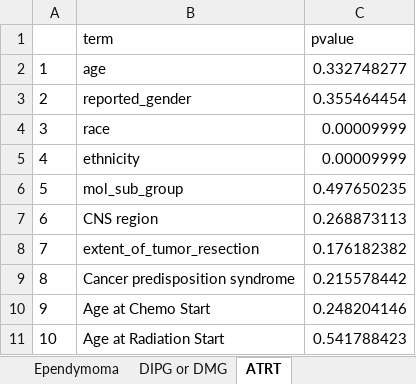
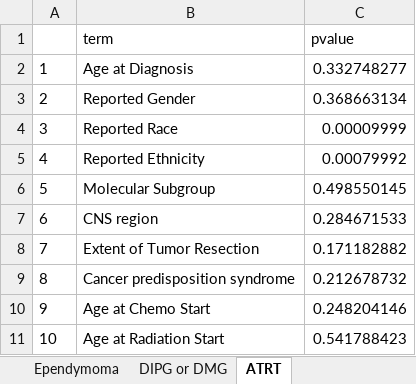
Before and after one commit to d3b-center/pbta-ancestry, an Excel workbook: analyses/demo-clin-stats/results/demo-clin-pvalues-by-histology.xlsx, sheet ATRT, drawn as a sheet; values as stored, in another font and other column widths than the file's, no borders; the diff names each change by its address in the sheet, - before the commit and + after, or states it on an @@ line.

```diff
--- a/analyses/demo-clin-stats/results/demo-clin-pvalues-by-histology.xlsx (sheet ATRT)
+++ b/analyses/demo-clin-stats/results/demo-clin-pvalues-by-histology.xlsx (sheet ATRT)
-B2 (term): age
+B2 (term): Age at Diagnosis
-B3 (term): reported_gender
+B3 (term): Reported Gender
-C3 (pvalue): 0.355464454
+C3 (pvalue): 0.368663134
-B4 (term): race
+B4 (term): Reported Race
-B5 (term): ethnicity
+B5 (term): Reported Ethnicity
-C5 (pvalue): 0.00009999
+C5 (pvalue): 0.00079992
-B6 (term): mol_sub_group
+B6 (term): Molecular Subgroup
-C6 (pvalue): 0.497650235
+C6 (pvalue): 0.498550145
-C7 (pvalue): 0.268873113
+C7 (pvalue): 0.284671533
-B8 (term): extent_of_tumor_resection
+B8 (term): Extent of Tumor Resection
-C8 (pvalue): 0.176182382
+C8 (pvalue): 0.171182882
-C9 (pvalue): 0.215578442
+C9 (pvalue): 0.212678732
```
Also changed, not shown: sheet Other high-grade glioma, sheet Mixed neuronal-glial tumor, sheet Low-grade glioma, sheet Neurofibroma plexiform, sheet Schwannoma, sheet Meningioma, 9 more sheets, analyses/demo-clin-stats/results/demo-clin-stats-by-histology.xlsx, 3 other files.
